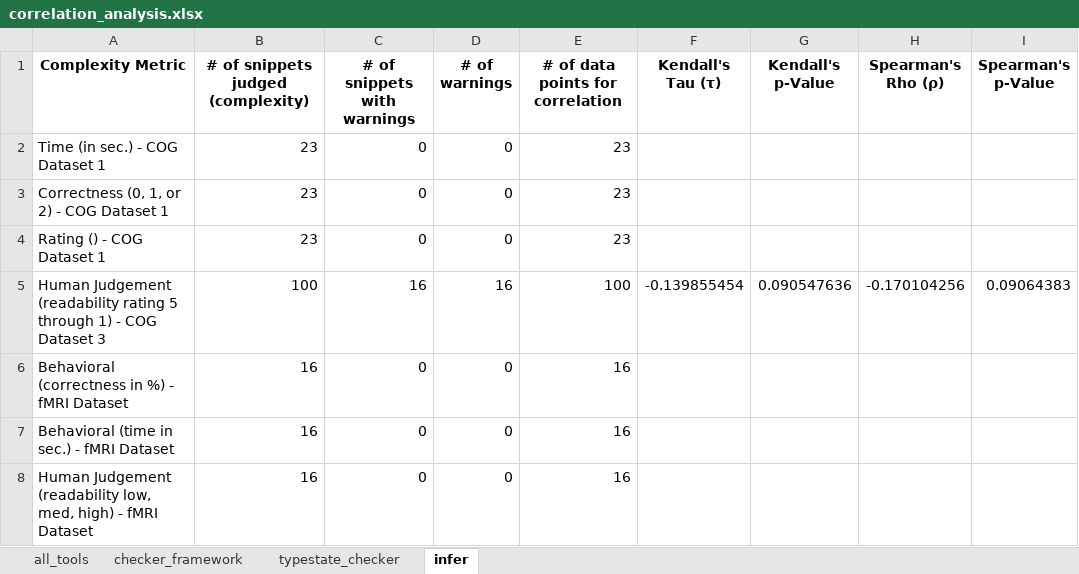
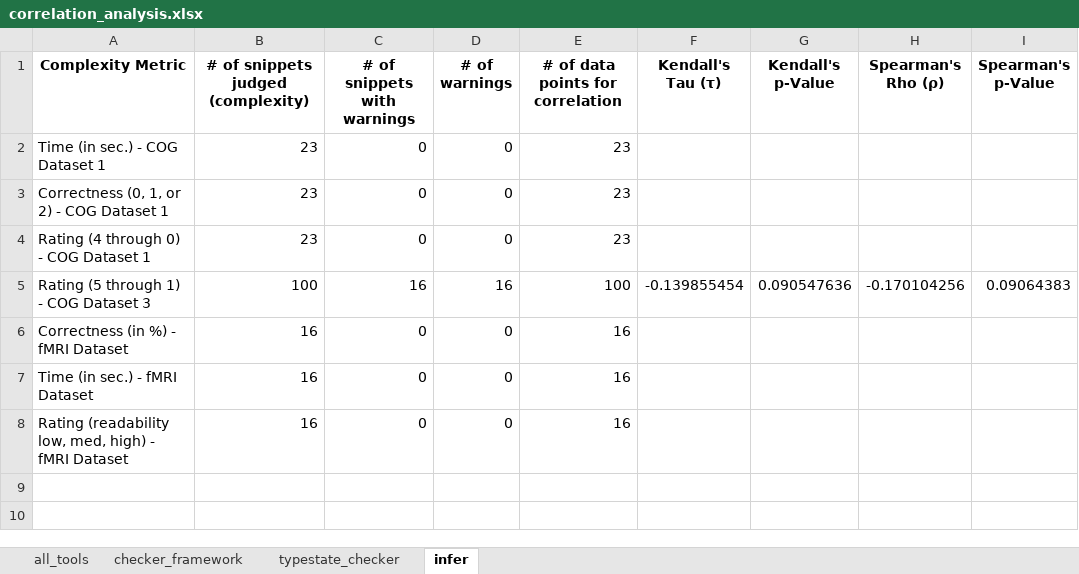
Before and after one commit to sea-lab-wm/complexity-verification-project, an Excel workbook: data/correlation_analysis.xlsx, sheet infer, drawn as a sheet; values as stored, in another font and other column widths than the file's, no borders; the diff names each change by its address in the sheet, - before the commit and + after, or states it on an @@ line.

Commit message:
Update correlation_analysis.xlsx
Improved consistency with metric naming.

```diff
--- a/data/correlation_analysis.xlsx (sheet infer)
+++ b/data/correlation_analysis.xlsx (sheet infer)
-A4 (Complexity Metric): Rating () - COG Dataset 1
+A4 (Complexity Metric): Rating (4 through 0) - COG Dataset 1
-A5 (Complexity Metric): Human Judgement (readability rating 5 through 1)…
+A5 (Complexity Metric): Rating (5 through 1)…
-A6 (Complexity Metric): Behavioral (correctness in %) - fMRI Dataset
+A6 (Complexity Metric): Correctness (in %) - fMRI Dataset
-A7 (Complexity Metric): Behavioral (time in sec.) - fMRI Dataset
+A7 (Complexity Metric): Time (in sec.) - fMRI Dataset
-A8 (Complexity Metric): Human Judgement (readability low,…
+A8 (Complexity Metric): Rating (readability low,…
```
Also changed, not shown: sheet typestate_checker, sheet checker_framework, sheet all_tools.
